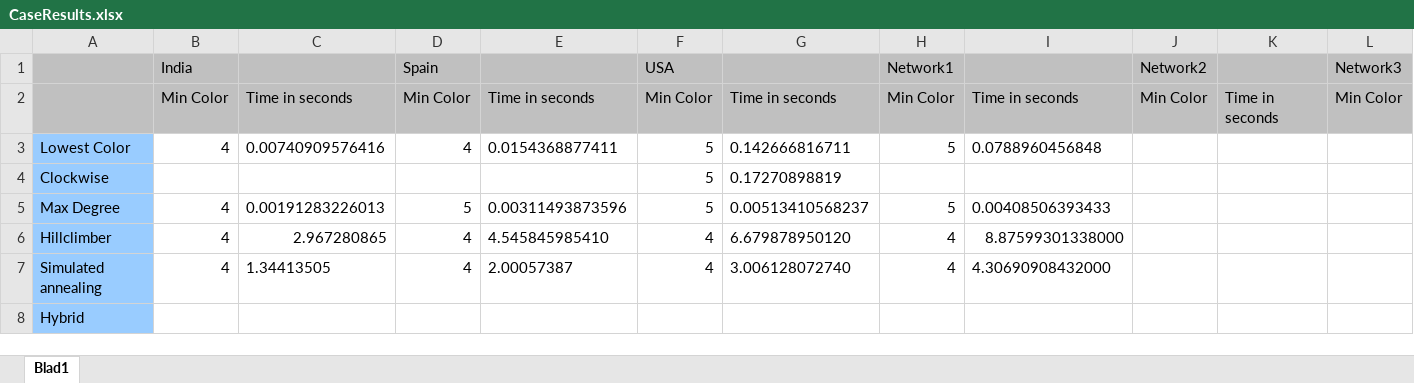
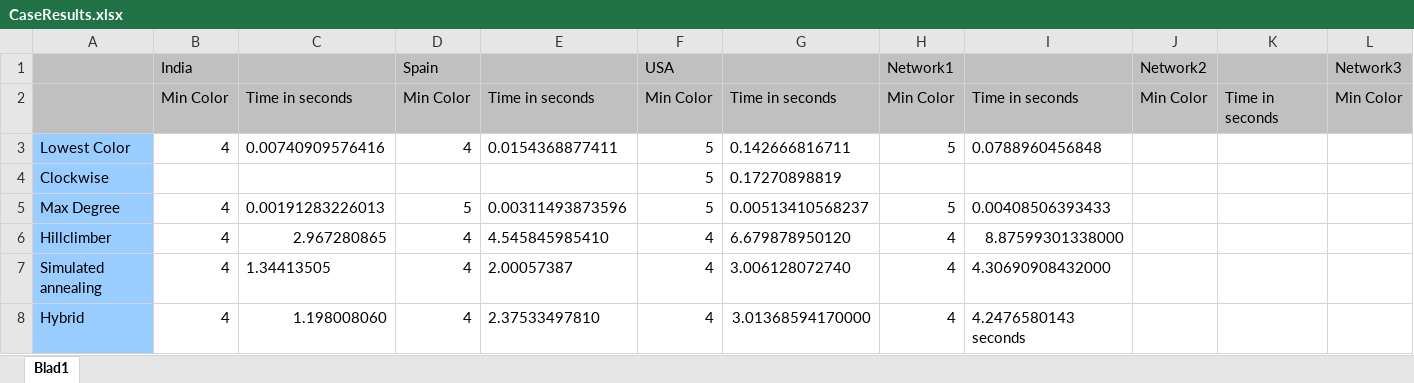
Before and after one commit to marten2/Heuristieken, an Excel workbook: CaseResults.xlsx, sheet Blad1, drawn as a sheet; only a part is shown; values as stored, in another font and other column widths than the file's, no borders; the diff names each change by its address in the sheet, - before the commit and + after, or states it on an @@ line.

Commit message:
Update CaseResults

```diff
--- a/CaseResults.xlsx (sheet Blad1)
+++ b/CaseResults.xlsx (sheet Blad1)
-B8 (India): (empty)
+B8 (India): 4
-C8: (empty)
+C8: 1.198008060
-D8 (Spain): (empty)
+D8 (Spain): 4
-E8: (empty)
+E8: 2.37533497810
-F8 (USA): (empty)
+F8 (USA): 4
-G8: (empty)
+G8: 3.01368594170000
-H8 (Network1): (empty)
+H8 (Network1): 4
-I8: (empty)
+I8: 4.2476580143 seconds
```
Also changed, not shown: 2 other files.
